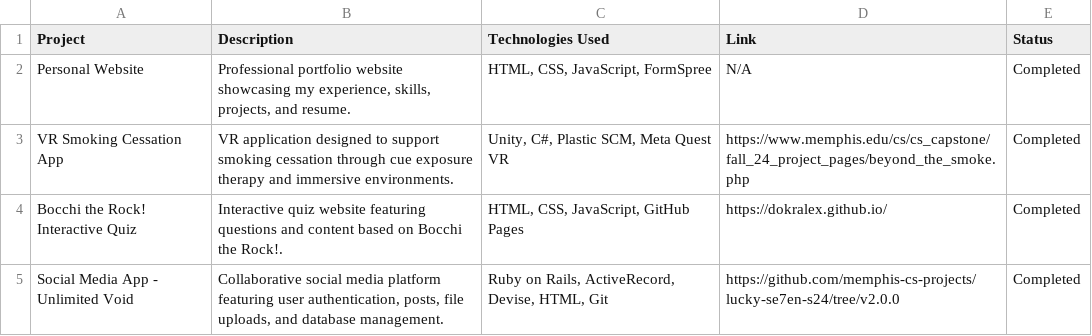
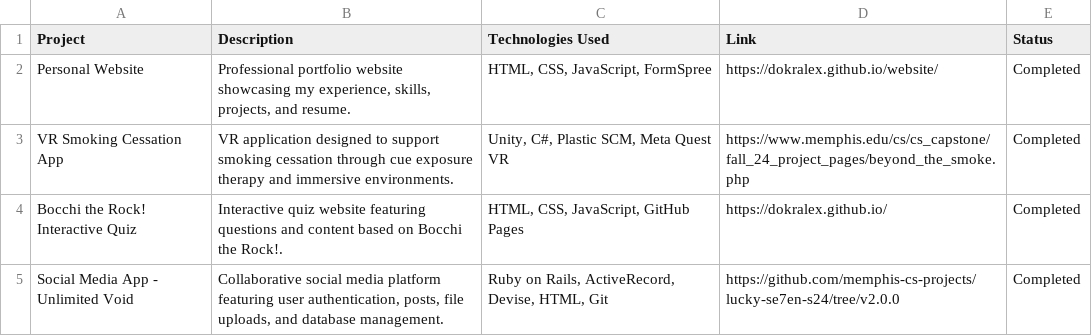
Before and after one commit to DoKrAlex/website, a CSV file: assets/files/projects.csv, drawn as a sheet.

Commit message:
Added link for personal website in portfolio page

```diff
--- a/assets/files/projects.csv
+++ b/assets/files/projects.csv
@@ -1,3 +1,3 @@
 Project,Description,Technologies Used,Link,Status
-Personal Website,"Professional portfolio website showcasing my experience, skills, projects, and resume.","HTML, CSS, JavaScript, FormSpree",N/A,Completed
+Personal Website,"Professional portfolio website showcasing my experience, skills, projects, and resume.","HTML, CSS, JavaScript, FormSpree",https://dokralex.github.io/website/,Completed
 VR Smoking Cessation App,"VR application designed to support smoking cessation through cue exposure therapy and immersive environments.","Unity, C#, Plastic SCM, Meta Quest VR",https://www.memphis.edu/cs/cs_capstone/fall_24_project_pages/beyond_the_smoke.php,Completed
```
